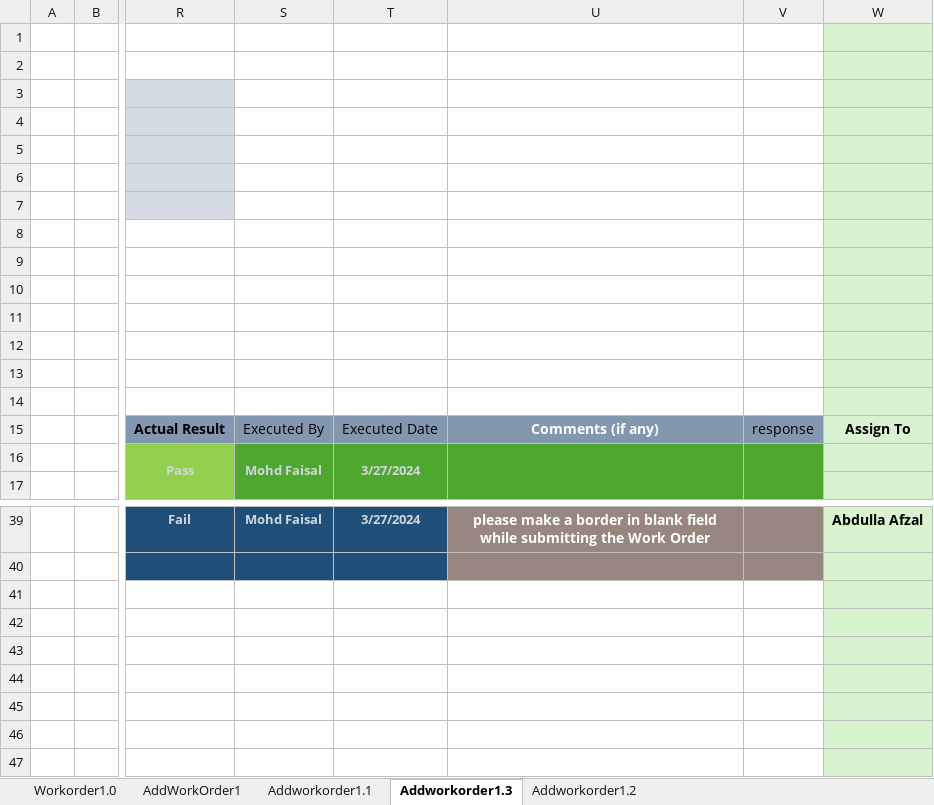
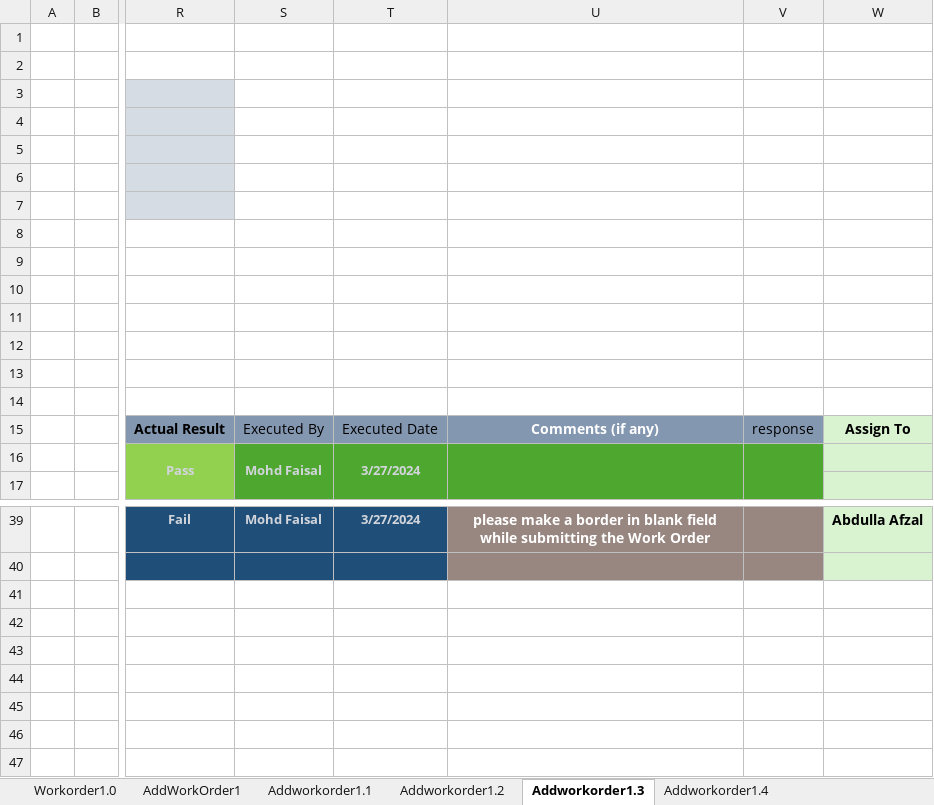
Before and after one commit to legend743/Manual_Testing_sheet, an Excel workbook: trakme_AddWorkOrder_WorkOrder.xlsx, sheet Addworkorder1.3, drawn as a sheet; only a part is shown, gaps mark what is left out; values as stored, in another font and other column widths than the file's, no borders; conditional formats not drawn; the diff names each change by its address in the sheet, - before the commit and + after, or states it on an @@ line.

Commit message:
updated add work order testing

```diff
--- a/trakme_AddWorkOrder_WorkOrder.xlsx (sheet Addworkorder1.3)
+++ b/trakme_AddWorkOrder_WorkOrder.xlsx (sheet Addworkorder1.3)
+sheet tab: Addworkorder1.4
@@ sheet tab order changed: Workorder1.0 | AddWorkOrder1 | Addworkorder1.1 | Addworkorder1.2 | Addworkorder1.3 | Addworkorder1.4 @@
-W1:W14 fill: #D9F2D0
+W1:W14 fill: none
-W41:W47 fill: #D9F2D0
+W41:W47 fill: none
```
